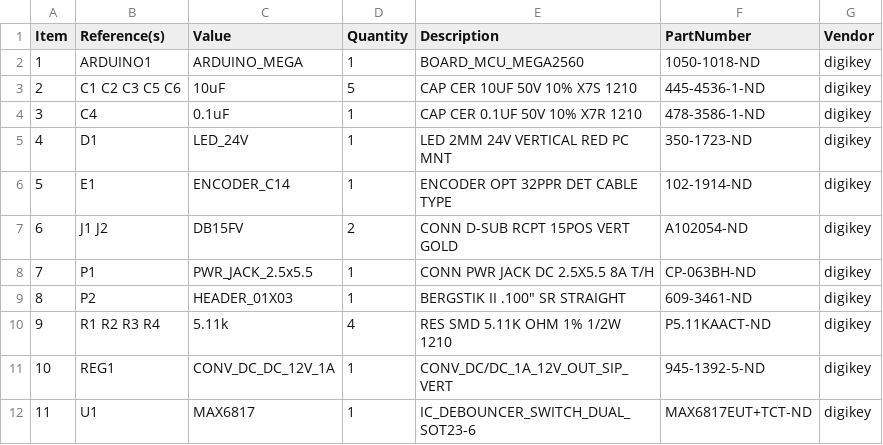
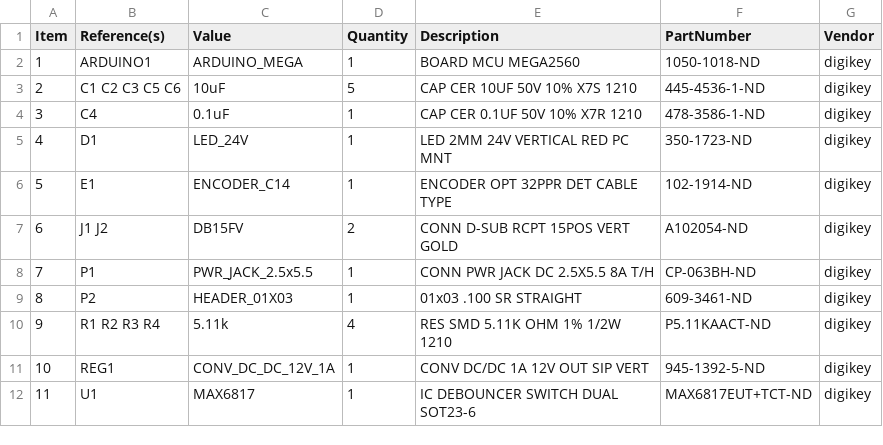
Before and after one commit to JaneliaSciComp/aalborg_mfc_interface, a CSV file: pcb/bom/bom_pcb.csv, drawn as a sheet.

Commit message:
Cleaned up component descriptions.

```diff
--- a/pcb/bom/bom_pcb.csv
+++ b/pcb/bom/bom_pcb.csv
@@ -1,3 +1,3 @@
 Item,Reference(s),Value,Quantity,Description,PartNumber,Vendor
-1,ARDUINO1,ARDUINO_MEGA,1,BOARD_MCU_MEGA2560,1050-1018-ND,digikey
+1,ARDUINO1,ARDUINO_MEGA,1,BOARD MCU MEGA2560,1050-1018-ND,digikey
 2,C1 C2 C3 C5 C6,10uF,5,CAP CER 10UF 50V 10% X7S 1210,445-4536-1-ND,digikey
@@ -8,5 +8,5 @@ Item,Reference(s),Value,Quantity,Description,PartNumber,Vendor
 7,P1,PWR_JACK_2.5x5.5,1,CONN PWR JACK DC 2.5X5.5 8A T/H,CP-063BH-ND,digikey
-8,P2,HEADER_01X03,1,"BERGSTIK II .100"" SR STRAIGHT",609-3461-ND,digikey
+8,P2,HEADER_01X03,1,01x03 .100 SR STRAIGHT,609-3461-ND,digikey
 9,R1 R2 R3 R4,5.11k,4,RES SMD 5.11K OHM 1% 1/2W 1210,P5.11KAACT-ND,digikey
-10,REG1,CONV_DC_DC_12V_1A,1,CONV_DC/DC_1A_12V_OUT_SIP_VERT,945-1392-5-ND,digikey
-11,U1,MAX6817,1,IC_DEBOUNCER_SWITCH_DUAL_SOT23-6,MAX6817EUT+TCT-ND,digikey
+10,REG1,CONV_DC_DC_12V_1A,1,CONV DC/DC 1A 12V OUT SIP VERT,945-1392-5-ND,digikey
+11,U1,MAX6817,1,IC DEBOUNCER SWITCH DUAL SOT23-6,MAX6817EUT+TCT-ND,digikey
```
Also changed, not shown: 7 other files.
